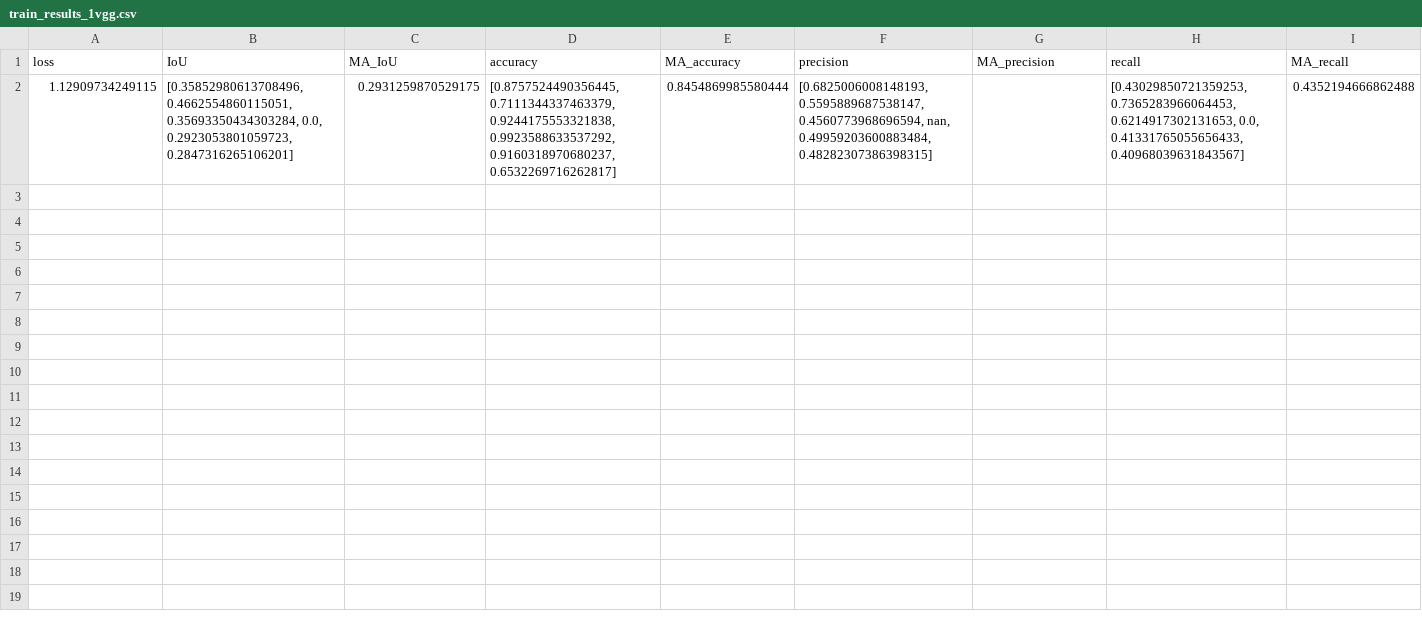
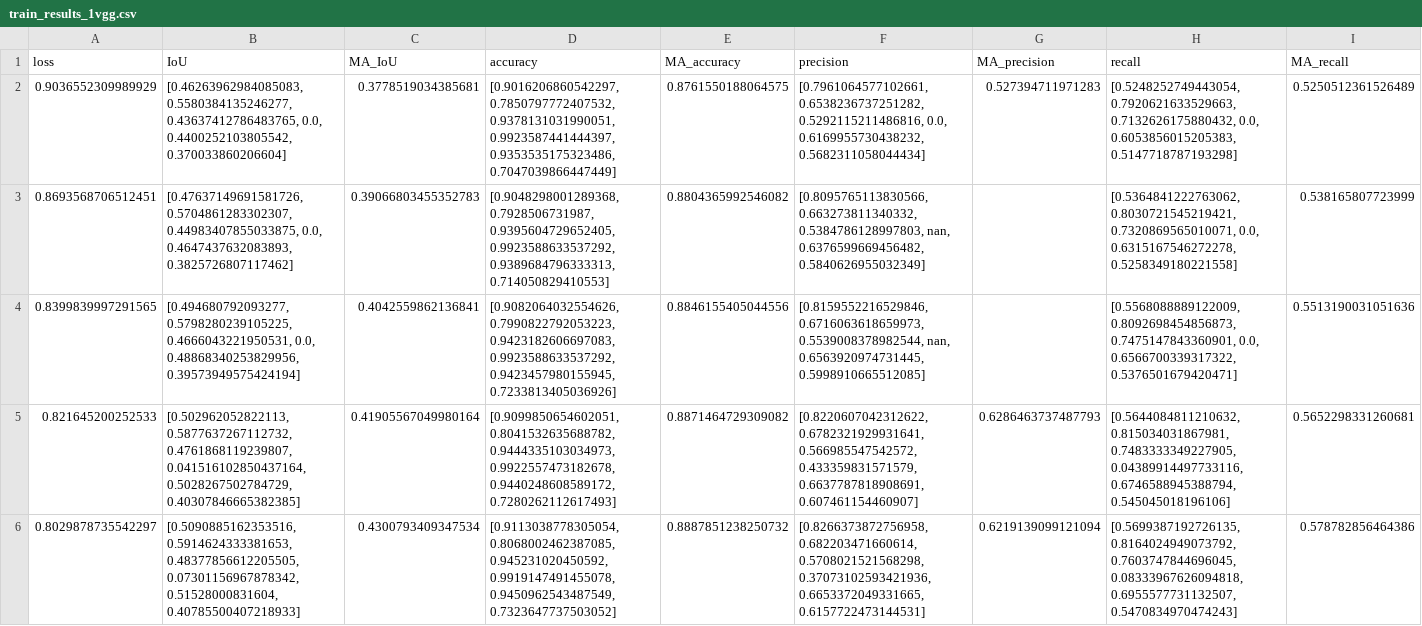
Before and after one commit to swalddy/TA_Unet, a CSV file: source/results/train_results_1vgg.csv, drawn as a sheet; only a part is shown; removed rows and columns are numbered as before the commit, all else as after; rows hold the shown columns only; the diff names each change by its address in the sheet, - before the commit and + after, or states it on an @@ line.

```diff
--- a/source/results/train_results_1vgg.csv
+++ b/source/results/train_results_1vgg.csv
-row 2: 1.12909734249115 | [0.35852980613708496, 0.4662554860115051, 0.35693350434303284, 0.0, 0.2923053801059723, 0.2847316265106201] | 0.2931259870529175 | [0.8757524490356445, 0.7111344337463379, 0.9244175553321838, 0.9923588633537292, 0.9160318970680237, 0.6532269716262817] | 0.8454869985580444 | [0.6825006008148193, 0.5595889687538147, 0.4560773968696594, nan, 0.49959203600883484, 0.48282307386398315] |  | [0.43029850721359253, 0.7365283966064453, 0.6214917302131653, 0.0, 0.41331765055656433, 0.40968039631843567] | 0.4352194666862488
+row 2: 0.9036552309989929 | [0.46263962984085083, 0.5580384135246277, 0.43637412786483765, 0.0, 0.4400252103805542, 0.370033860206604] | 0.3778519034385681 | [0.9016206860542297, 0.7850797772407532, 0.9378131031990051, 0.9923587441444397, 0.9353535175323486, 0.7047039866447449] | 0.8761550188064575 | [0.7961064577102661, 0.6538236737251282, 0.5292115211486816, 0.0, 0.6169955730438232, 0.5682311058044434] | 0.527394711971283 | [0.5248252749443054, 0.7920621633529663, 0.7132626175880432, 0.0, 0.6053856015205383, 0.5147718787193298] | 0.5250512361526489
+row 3: 0.8693568706512451 | [0.47637149691581726, 0.5704861283302307, 0.44983407855033875, 0.0, 0.4647437632083893, 0.3825726807117462] | 0.39066803455352783 | [0.9048298001289368, 0.7928506731987, 0.9395604729652405, 0.9923588633537292, 0.9389684796333313, 0.714050829410553] | 0.8804365992546082 | [0.8095765113830566, 0.663273811340332, 0.5384786128997803, nan, 0.6376599669456482, 0.5840626955032349] |  | [0.5364841222763062, 0.8030721545219421, 0.7320869565010071, 0.0, 0.6315167546272278, 0.5258349180221558] | 0.538165807723999
+row 4: 0.8399839997291565 | [0.494680792093277, 0.5798280239105225, 0.4666043221950531, 0.0, 0.48868340253829956, 0.39573949575424194] | 0.4042559862136841 | [0.9082064032554626, 0.7990822792053223, 0.9423182606697083, 0.9923588633537292, 0.9423457980155945, 0.7233813405036926] | 0.8846155405044556 | [0.8159552216529846, 0.6716063618659973, 0.5539008378982544, nan, 0.6563920974731445, 0.5998910665512085] |  | [0.5568088889122009, 0.8092698454856873, 0.7475147843360901, 0.0, 0.6566700339317322, 0.5376501679420471] | 0.5513190031051636
+row 5: 0.821645200252533 | [0.502962052822113, 0.5877637267112732, 0.4761868119239807, 0.041516102850437164, 0.5028267502784729, 0.40307846665382385] | 0.41905567049980164 | [0.9099850654602051, 0.8041532635688782, 0.9444335103034973, 0.9922557473182678, 0.9440248608589172, 0.7280262112617493] | 0.8871464729309082 | [0.8220607042312622, 0.6782321929931641, 0.566985547542572, 0.433359831571579, 0.6637787818908691, 0.607461154460907] | 0.6286463737487793 | [0.5644084811210632, 0.815034031867981, 0.7483333349227905, 0.04389914497733116, 0.6746588945388794, 0.545045018196106] | 0.5652298331260681
+row 6: 0.8029878735542297 | [0.5090885162353516, 0.5914624333381653, 0.48377856612205505, 0.07301156967878342, 0.51528000831604, 0.40785500407218933] | 0.4300793409347534 | [0.9113038778305054, 0.8068002462387085, 0.945231020450592, 0.9919147491455078, 0.9450962543487549, 0.7323647737503052] | 0.8887851238250732 | [0.8266373872756958, 0.682203471660614, 0.5708021521568298, 0.37073102593421936, 0.6653372049331665, 0.6157722473144531] | 0.6219139099121094 | [0.5699387192726135, 0.8164024949073792, 0.7603747844696045, 0.08333967626094818, 0.6955577731132507, 0.5470834970474243] | 0.578782856464386
```
Also changed, not shown: source/results/train_results_deeplab.csv, source/results/train_results_vgg.csv, 30 other files.
